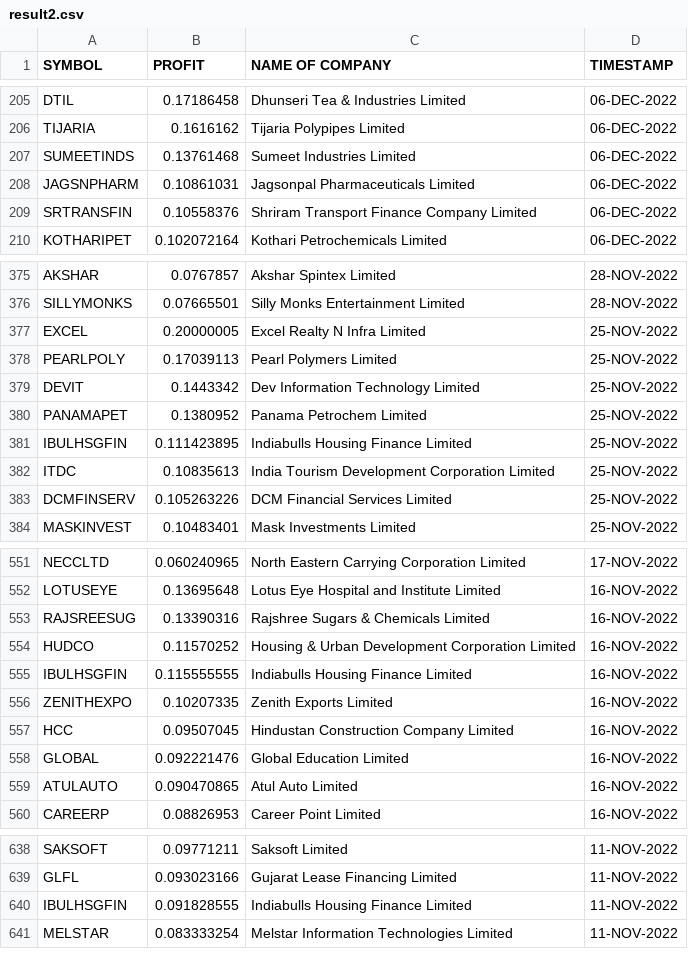
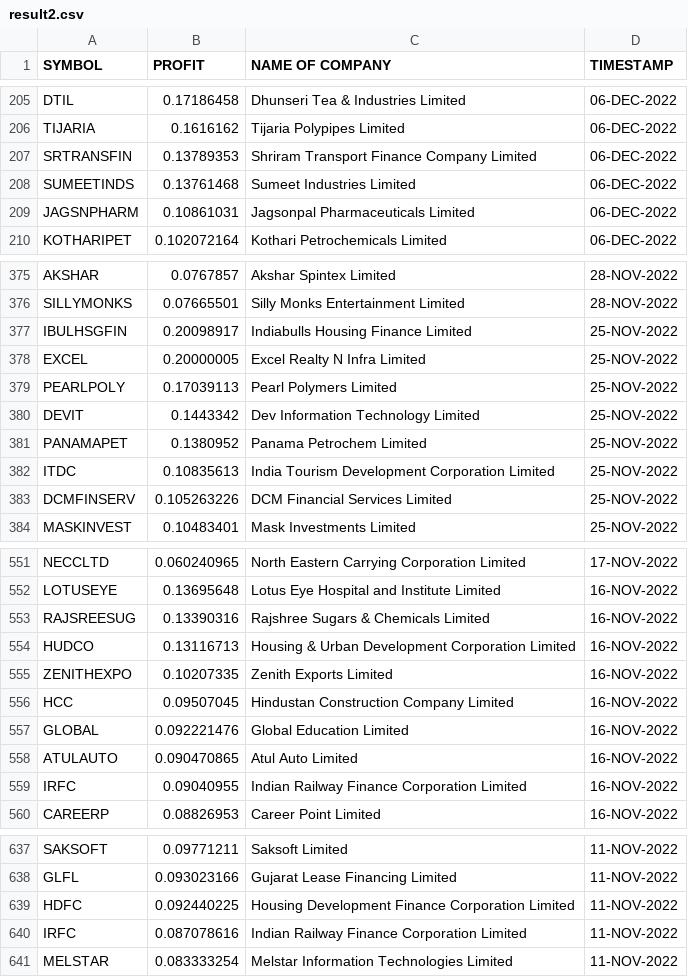
Before and after one commit to satyamrs00/zing42, a CSV file: result2.csv, drawn as a sheet; only a part is shown, gaps mark what is left out; the diff covers the shown part only.

```diff
--- a/result2.csv
+++ b/result2.csv
@@ -206,5 +206,5 @@ DTIL,0.17186458,Dhunseri Tea & Industries Limited,06-DEC-2022
 TIJARIA,0.1616162,Tijaria Polypipes Limited,06-DEC-2022
+SRTRANSFIN,0.13789353,Shriram Transport Finance Company Limited,06-DEC-2022
 SUMEETINDS,0.13761468,Sumeet Industries Limited,06-DEC-2022
 JAGSNPHARM,0.10861031,Jagsonpal Pharmaceuticals Limited,06-DEC-2022
-SRTRANSFIN,0.10558376,Shriram Transport Finance Company Limited,06-DEC-2022
 KOTHARIPET,0.102072164,Kothari Petrochemicals Limited,06-DEC-2022
@@ -376,2 +376,3 @@ AKSHAR,0.0767857,Akshar Spintex Limited,28-NOV-2022
 SILLYMONKS,0.07665501,Silly Monks Entertainment Limited,28-NOV-2022
+IBULHSGFIN,0.20098917,Indiabulls Housing Finance Limited,25-NOV-2022
 EXCEL,0.20000005,Excel Realty N Infra Limited,25-NOV-2022
@@ -380,3 +381,2 @@ DEVIT,0.1443342,Dev Information Technology Limited,25-NOV-2022
 PANAMAPET,0.1380952,Panama Petrochem Limited,25-NOV-2022
-IBULHSGFIN,0.111423895,Indiabulls Housing Finance Limited,25-NOV-2022
 ITDC,0.10835613,India Tourism Development Corporation Limited,25-NOV-2022
@@ -553,4 +553,3 @@ LOTUSEYE,0.13695648,Lotus Eye Hospital and Institute Limited,16-NOV-2022
 RAJSREESUG,0.13390316,Rajshree Sugars & Chemicals Limited,16-NOV-2022
-HUDCO,0.11570252,Housing & Urban Development Corporation Limited,16-NOV-2022
-IBULHSGFIN,0.115555555,Indiabulls Housing Finance Limited,16-NOV-2022
+HUDCO,0.13116713,Housing & Urban Development Corporation Limited,16-NOV-2022
 ZENITHEXPO,0.10207335,Zenith Exports Limited,16-NOV-2022
@@ -559,2 +558,3 @@ GLOBAL,0.092221476,Global Education Limited,16-NOV-2022
 ATULAUTO,0.090470865,Atul Auto Limited,16-NOV-2022
+IRFC,0.09040955,Indian Railway Finance Corporation Limited,16-NOV-2022
 CAREERP,0.08826953,Career Point Limited,16-NOV-2022
@@ -639,3 +638,4 @@ SAKSOFT,0.09771211,Saksoft Limited,11-NOV-2022
 GLFL,0.093023166,Gujarat Lease Financing Limited,11-NOV-2022
-IBULHSGFIN,0.091828555,Indiabulls Housing Finance Limited,11-NOV-2022
+HDFC,0.092440225,Housing Development Finance Corporation Limited,11-NOV-2022
+IRFC,0.087078616,Indian Railway Finance Corporation Limited,11-NOV-2022
 MELSTAR,0.083333254,Melstar Information Technologies Limited,11-NOV-2022
```
Also changed, not shown: 12 added rows, 13 removed rows and 2 edited cells elsewhere in this file, result3.csv, 1 other file.
